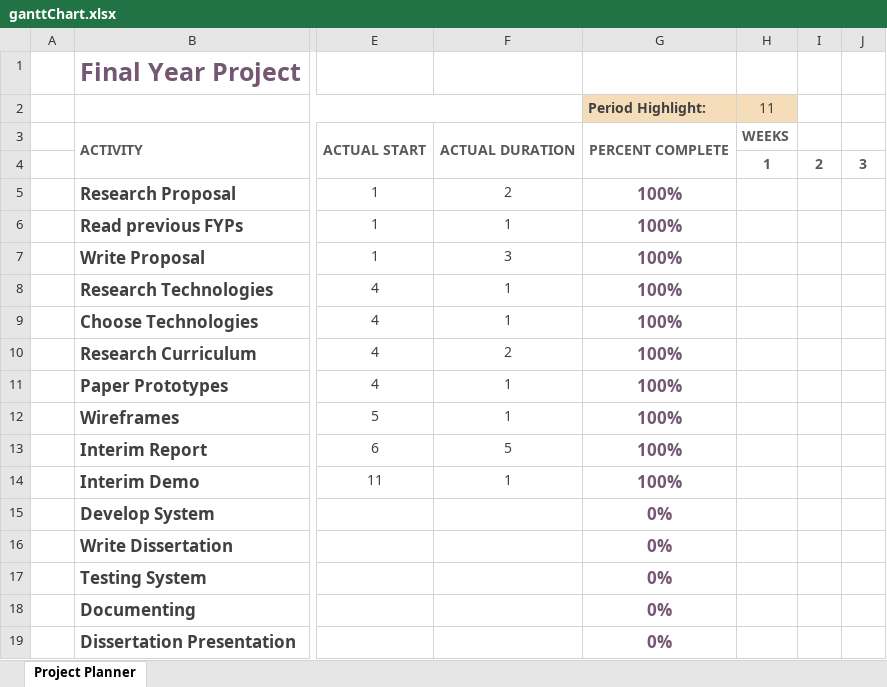
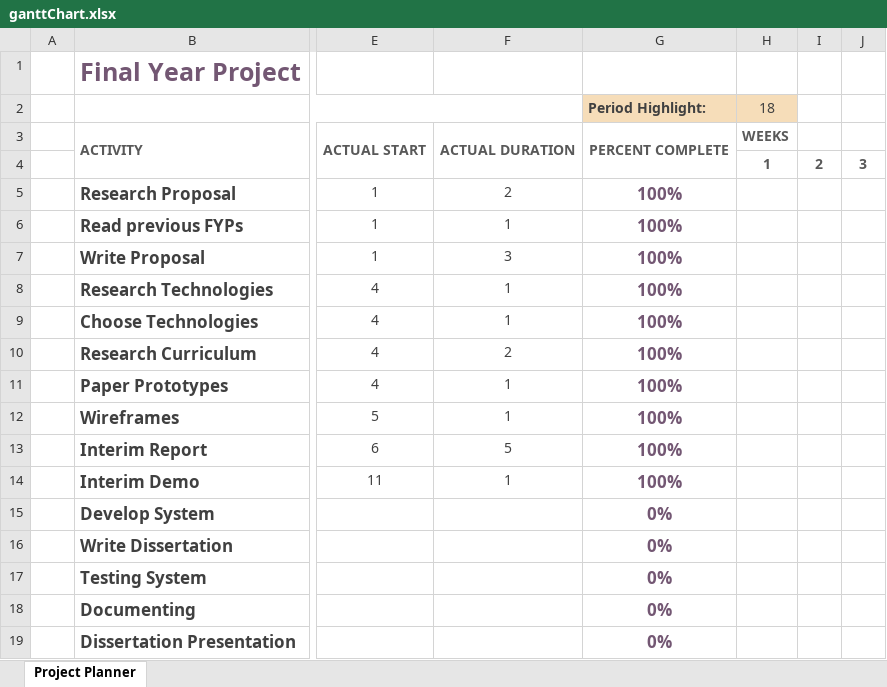
Before and after one commit to paulpdavis3/FYP, an Excel workbook: FinalYearProject/ganttChart.xlsx, sheet Project Planner, drawn as a sheet; only a part is shown, gaps mark what is left out; values as stored, in another font and other column widths than the file's, no borders; conditional formats not drawn; the diff names each change by its address in the sheet, - before the commit and + after, or states it on an @@ line.

```diff
--- a/FinalYearProject/ganttChart.xlsx (sheet Project Planner)
+++ b/FinalYearProject/ganttChart.xlsx (sheet Project Planner)
-H2: 11
+H2: 18
```
Also changed, not shown: 2 other files.
